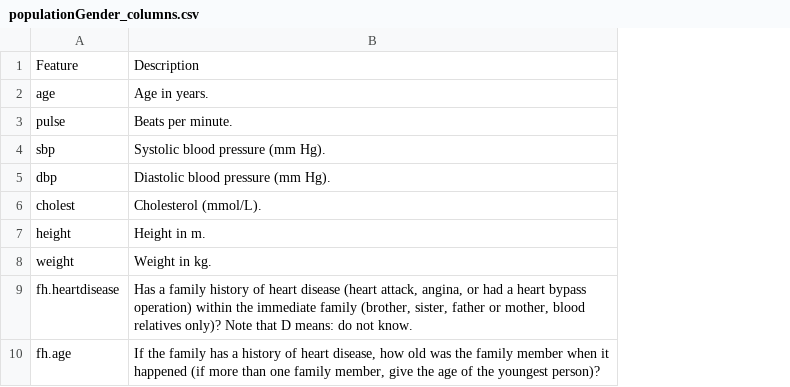
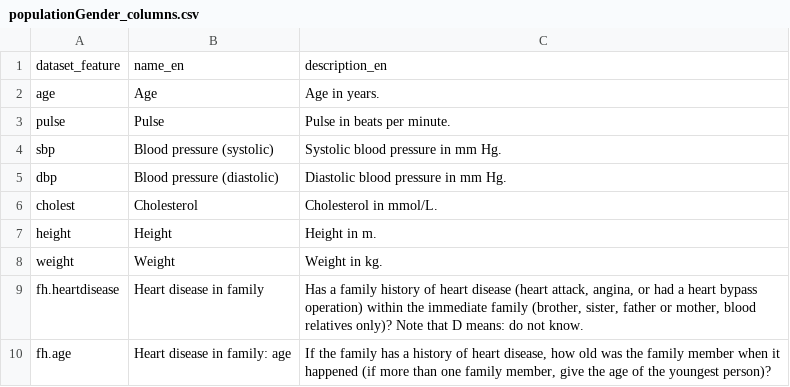
Before and after one commit to Jakob-Bach/CS-Select-ML-Server, a CSV file: datasets/populationGender_columns.csv, drawn as a sheet; only a part is shown; removed rows and columns are numbered as before the commit, all else as after; the diff names each change by its address in the sheet, - before the commit and + after, or states it on an @@ line.

Commit message:
Support arbitrary column description
Update API version from 0.1.3 to 0.1.4.
Instead of expecting a description file containing exactly one name and one
description column, we now accept almost any tab-separated file and include
its content in the summary JSON dynamically, e.g. allowing (human-readable)
names and descriptions in arbitrarily many languages. The only condition is
that there still is one column containing the feature name as used in the
dataset. We adapt the column description of the demo dataset.

```diff
--- a/datasets/populationGender_columns.csv
+++ b/datasets/populationGender_columns.csv
+column B, rows 2-10: Age | Pulse | Blood pressure (systolic) | Blood pressure (diastolic) | Cholesterol | Height | Weight | Heart disease in family | Heart disease in family: age
-row 1: Feature | Description
+row 1: dataset_feature | name_en | description_en
-C3: Beats per minute.
+C3: Pulse in beats per minute.
-C4: Systolic blood pressure (mm Hg).
+C4: Systolic blood pressure in mm Hg.
-C5: Diastolic blood pressure (mm Hg).
+C5: Diastolic blood pressure in mm Hg.
-C6: Cholesterol (mmol/L).
+C6: Cholesterol in mmol/L.
```
Also changed, not shown: 4 other files.
